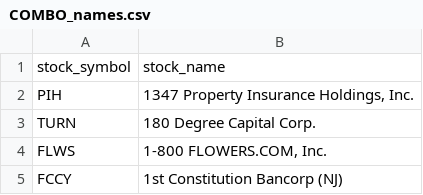
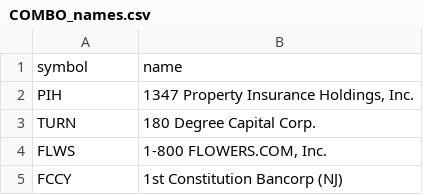
Before and after one commit to VerdantFox/VerdantFoxSite, a CSV file: Finance/COMBO_names.csv, drawn as a sheet; only a part is shown.

Commit message:
Updated StockInfo model to store stock prices and time of update. Updated StockInfo model to (hopefully) store JSON for graphs. Updated quote form and index from (as well as helper.py) to use stored stock prices if they were updated within the last hour, else pull from Alpha Vantage and store them in database.

```diff
--- a/Finance/COMBO_names.csv
+++ b/Finance/COMBO_names.csv
@@ -1,2 +1,2 @@
-stock_symbol,stock_name
+symbol,name
 PIH,"1347 Property Insurance Holdings, Inc."
```
Also changed, not shown: 16 other files.
